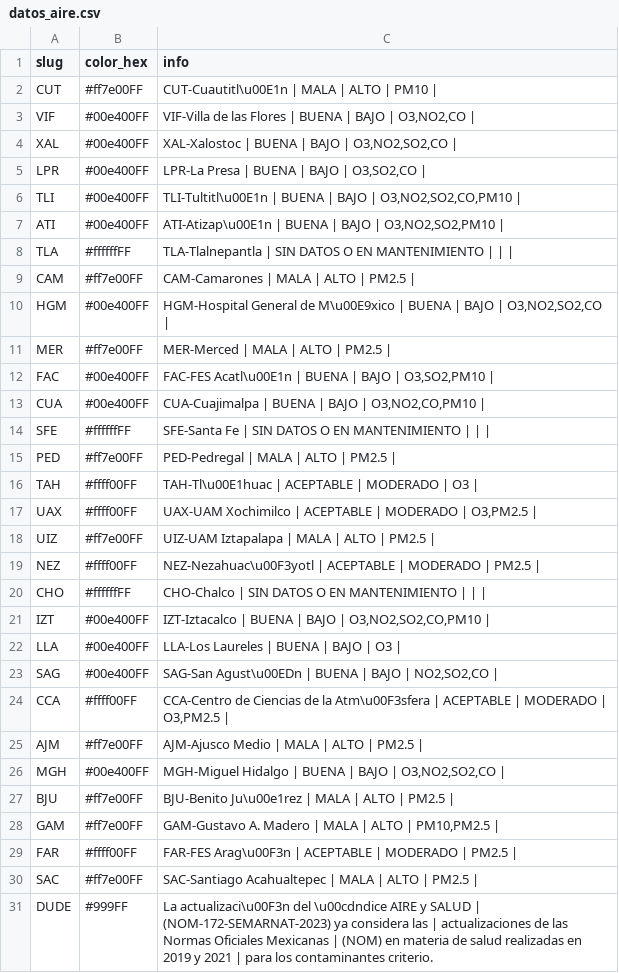
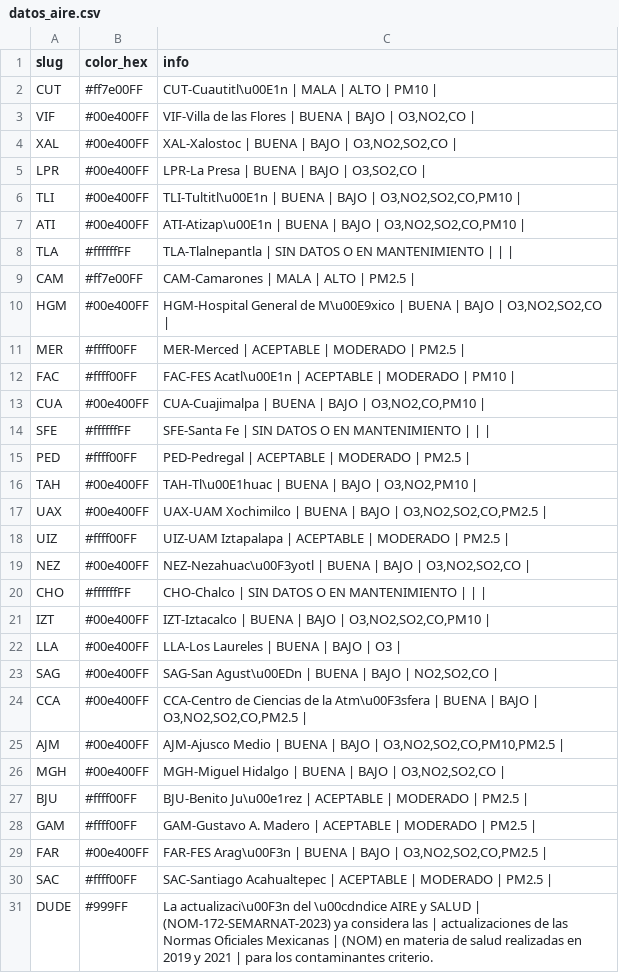
Before and after one commit to josepablo-sur/airecdmx, a CSV file: datos_aire.csv, drawn as a sheet.

```diff
--- a/datos_aire.csv
+++ b/datos_aire.csv
@@ -6,3 +6,3 @@ LPR,#00e400FF,"LPR-La Presa | BUENA  | BAJO  | O3,SO2,CO |"
 TLI,#00e400FF,"TLI-Tultitl\u00E1n | BUENA  | BAJO  | O3,NO2,SO2,CO,PM10 |"
-ATI,#00e400FF,"ATI-Atizap\u00E1n | BUENA  | BAJO  | O3,NO2,SO2,PM10 |"
+ATI,#00e400FF,"ATI-Atizap\u00E1n | BUENA  | BAJO  | O3,NO2,SO2,CO,PM10 |"
 TLA,#ffffffFF,TLA-Tlalnepantla | SIN DATOS O EN MANTENIMIENTO  |  |  |
@@ -10,11 +10,11 @@ CAM,#ff7e00FF,CAM-Camarones | MALA  | ALTO  | PM2.5 |
 HGM,#00e400FF,"HGM-Hospital General de M\u00E9xico | BUENA  | BAJO  | O3,NO2,SO2,CO |"
-MER,#ff7e00FF,MER-Merced | MALA  | ALTO  | PM2.5 |
-FAC,#00e400FF,"FAC-FES Acatl\u00E1n | BUENA  | BAJO  | O3,SO2,PM10 |"
+MER,#ffff00FF,MER-Merced | ACEPTABLE  | MODERADO  | PM2.5 |
+FAC,#ffff00FF,FAC-FES Acatl\u00E1n | ACEPTABLE  | MODERADO  | PM10 |
 CUA,#00e400FF,"CUA-Cuajimalpa | BUENA  | BAJO  | O3,NO2,CO,PM10 |"
 SFE,#ffffffFF,SFE-Santa Fe | SIN DATOS O EN MANTENIMIENTO  |  |  |
-PED,#ff7e00FF,PED-Pedregal | MALA  | ALTO  | PM2.5 |
-TAH,#ffff00FF,TAH-Tl\u00E1huac | ACEPTABLE  | MODERADO  | O3 |
-UAX,#ffff00FF,"UAX-UAM Xochimilco | ACEPTABLE  | MODERADO  | O3,PM2.5 |"
-UIZ,#ff7e00FF,UIZ-UAM Iztapalapa | MALA  | ALTO  | PM2.5 |
-NEZ,#ffff00FF,NEZ-Nezahuac\u00F3yotl | ACEPTABLE  | MODERADO  | PM2.5 |
+PED,#ffff00FF,PED-Pedregal | ACEPTABLE  | MODERADO  | PM2.5 |
+TAH,#00e400FF,"TAH-Tl\u00E1huac | BUENA  | BAJO  | O3,NO2,PM10 |"
+UAX,#00e400FF,"UAX-UAM Xochimilco | BUENA  | BAJO  | O3,NO2,SO2,CO,PM2.5 |"
+UIZ,#ffff00FF,UIZ-UAM Iztapalapa | ACEPTABLE  | MODERADO  | PM2.5 |
+NEZ,#00e400FF,"NEZ-Nezahuac\u00F3yotl | BUENA  | BAJO  | O3,NO2,SO2,CO |"
 CHO,#ffffffFF,CHO-Chalco | SIN DATOS O EN MANTENIMIENTO  |  |  |
@@ -23,9 +23,9 @@ LLA,#00e400FF,LLA-Los Laureles | BUENA  | BAJO  | O3 |
 SAG,#00e400FF,"SAG-San Agust\u00EDn | BUENA  | BAJO  | NO2,SO2,CO |"
-CCA,#ffff00FF,"CCA-Centro de Ciencias de la Atm\u00F3sfera | ACEPTABLE  | MODERADO  | O3,PM2.5 |"
-AJM,#ff7e00FF,AJM-Ajusco Medio | MALA  | ALTO  | PM2.5 |
+CCA,#00e400FF,"CCA-Centro de Ciencias de la Atm\u00F3sfera | BUENA  | BAJO  | O3,NO2,SO2,CO,PM2.5 |"
+AJM,#00e400FF,"AJM-Ajusco Medio | BUENA  | BAJO  | O3,NO2,SO2,CO,PM10,PM2.5 |"
 MGH,#00e400FF,"MGH-Miguel Hidalgo | BUENA  | BAJO  | O3,NO2,SO2,CO |"
-BJU,#ff7e00FF,BJU-Benito Ju\u00e1rez | MALA  | ALTO  | PM2.5 |
-GAM,#ff7e00FF,"GAM-Gustavo A. Madero | MALA  | ALTO  | PM10,PM2.5 |"
-FAR,#ffff00FF,FAR-FES Arag\u00F3n | ACEPTABLE  | MODERADO  | PM2.5 |
-SAC,#ff7e00FF,SAC-Santiago Acahualtepec | MALA  | ALTO  | PM2.5 |
+BJU,#ffff00FF,BJU-Benito Ju\u00e1rez | ACEPTABLE  | MODERADO  | PM2.5 |
+GAM,#ffff00FF,GAM-Gustavo A. Madero | ACEPTABLE  | MODERADO  | PM2.5 |
+FAR,#00e400FF,"FAR-FES Arag\u00F3n | BUENA  | BAJO  | O3,NO2,SO2,CO,PM2.5 |"
+SAC,#ffff00FF,SAC-Santiago Acahualtepec | ACEPTABLE  | MODERADO  | PM2.5 |
 DUDE,#999FF,La actualizaci\u00F3n del \u00cdndice AIRE y SALUD | (NOM-172-SEMARNAT-2023) ya considera las | actualizaciones de las Normas Oficiales Mexicanas | (NOM) en materia de salud realizadas en 2019 y 2021  | para los contaminantes criterio.
```
